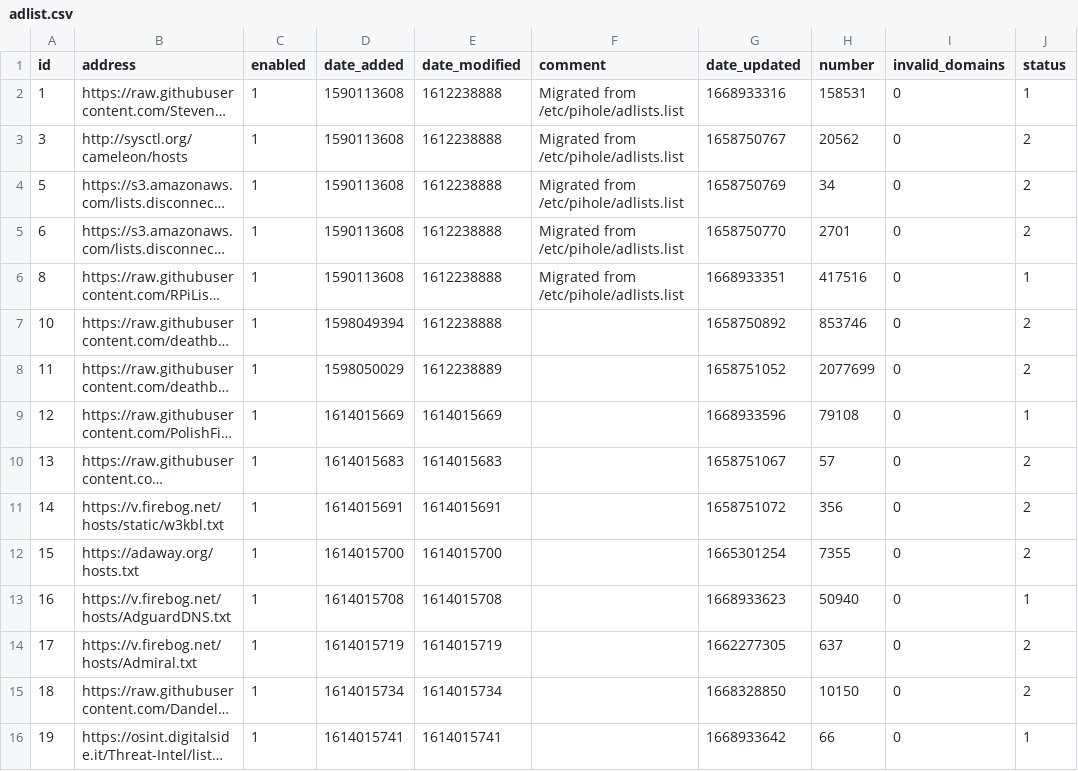
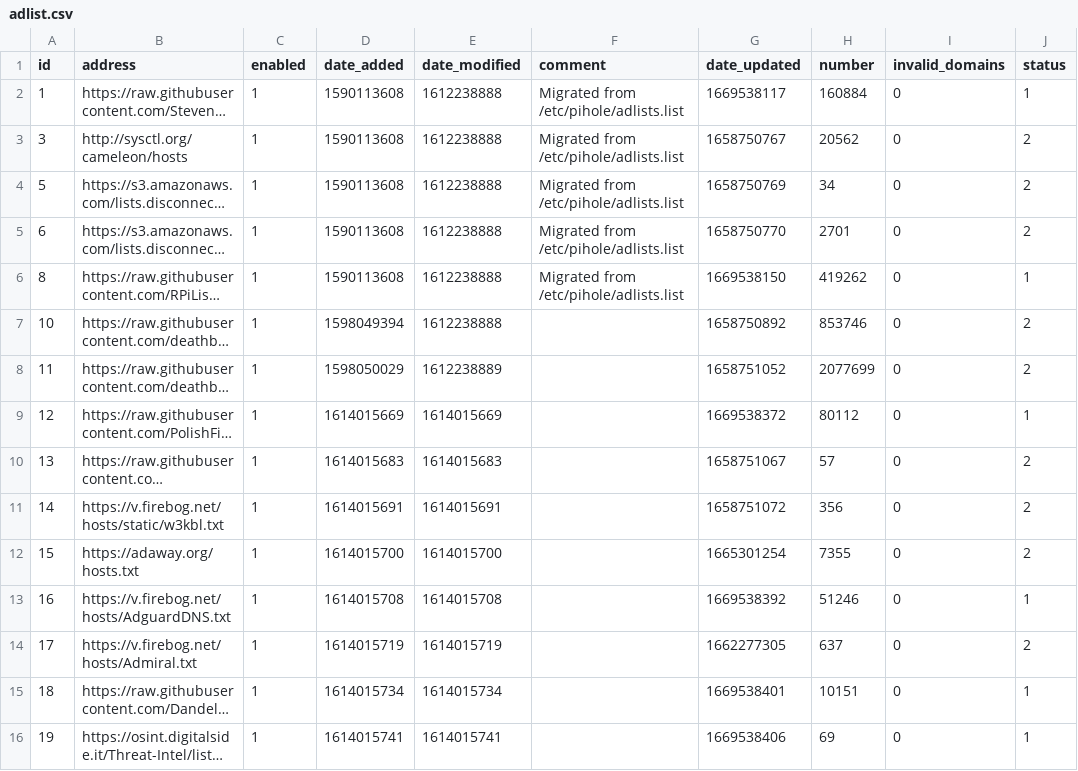
Before and after one commit to butram/my-pihole-lists, a CSV file: adlist.csv, drawn as a sheet; long unchanged cells end in …; the diff names each change by its address in the sheet, - before the commit and + after, or states it on an @@ line.

Commit message:
Updated November 27, 2022  7:00AM

```diff
--- a/adlist.csv
+++ b/adlist.csv
-G2 (date_updated): 1668933316
+G2 (date_updated): 1669538117
-H2 (number): 158531
+H2 (number): 160884
-G6 (date_updated): 1668933351
+G6 (date_updated): 1669538150
-H6 (number): 417516
+H6 (number): 419262
-G9 (date_updated): 1668933596
+G9 (date_updated): 1669538372
-H9 (number): 79108
+H9 (number): 80112
-G13 (date_updated): 1668933623
+G13 (date_updated): 1669538392
-H13 (number): 50940
+H13 (number): 51246
-G15 (date_updated): 1668328850
+G15 (date_updated): 1669538401
-H15 (number): 10150
+H15 (number): 10151
-J15 (status): 2
+J15 (status): 1
-G16 (date_updated): 1668933642
+G16 (date_updated): 1669538406
-H16 (number): 66
+H16 (number): 69
```
